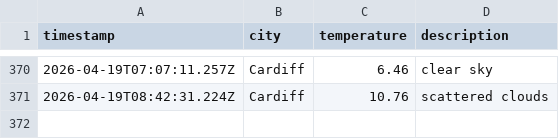
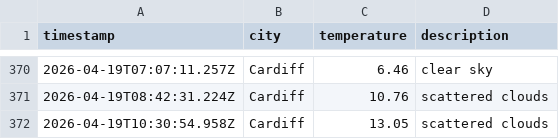
Before and after one commit to olilliterate/weatherAppJS, a CSV file: data/weather_log.csv, drawn as a sheet; only a part is shown, gaps mark what is left out.

```diff
--- a/data/weather_log.csv
+++ b/data/weather_log.csv
@@ -371 +371,2 @@ timestamp,city,temperature,description
 2026-04-19T08:42:31.224Z,Cardiff,10.76,scattered clouds
+2026-04-19T10:30:54.958Z,Cardiff,13.05,scattered clouds
```
Also changed, not shown: 1 other file.
